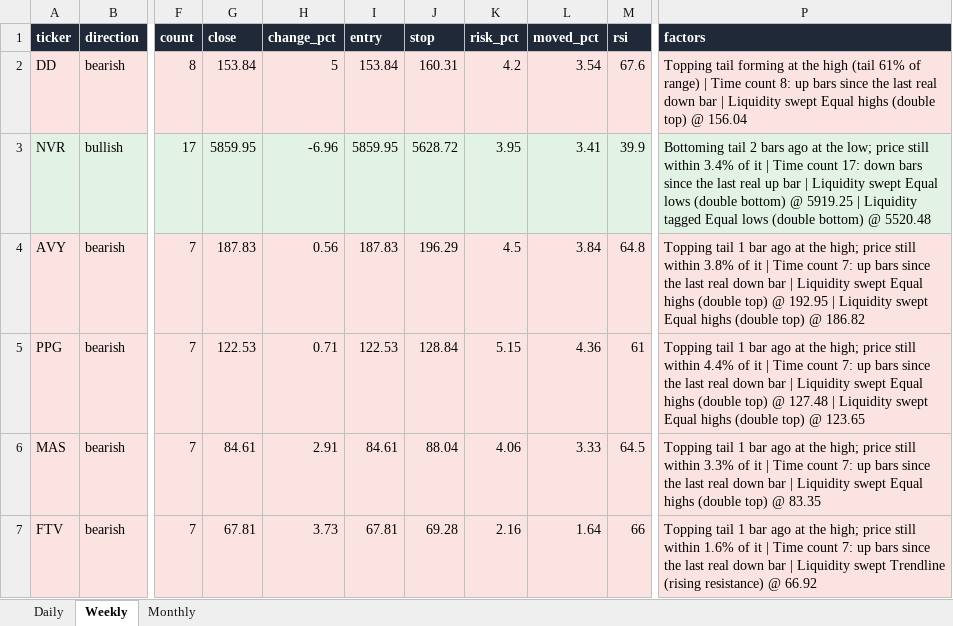
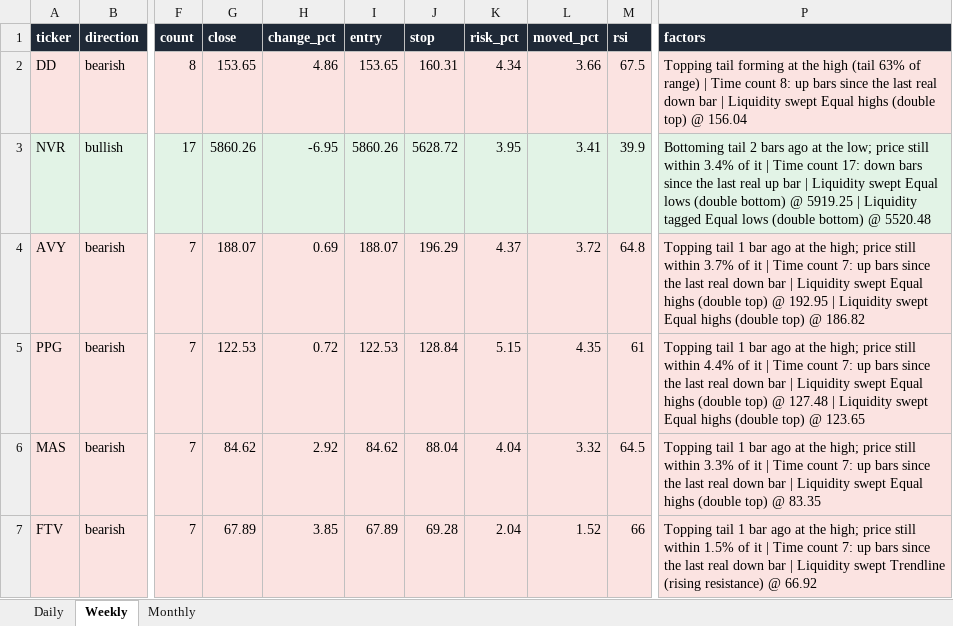
Before and after one commit to Ron1415/reversal-scanner, an Excel workbook: site/reversal_signals.xlsx, sheet Weekly, drawn as a sheet; only a part is shown, gaps mark what is left out; values as stored, in another font and other column widths than the file's, no borders; the diff covers the shown part only; the diff names each change by its address in the sheet, - before the commit and + after, or states it on an @@ line.

```diff
--- a/site/reversal_signals.xlsx (sheet Weekly)
+++ b/site/reversal_signals.xlsx (sheet Weekly)
-G2 (close): 153.84
+G2 (close): 153.65
-H2 (change_pct): 5
+H2 (change_pct): 4.86
-I2 (entry): 153.84
+I2 (entry): 153.65
-K2 (risk_pct): 4.2
+K2 (risk_pct): 4.34
-L2 (moved_pct): 3.54
+L2 (moved_pct): 3.66
-M2 (rsi): 67.6
+M2 (rsi): 67.5
-P2 (factors): …high (tail 61% of range)…
+P2 (factors): …high (tail 63% of range)…
-G3 (close): 5859.95
+G3 (close): 5860.26
-H3 (change_pct): -6.96
+H3 (change_pct): -6.95
-I3 (entry): 5859.95
+I3 (entry): 5860.26
-G4 (close): 187.83
+G4 (close): 188.07
-H4 (change_pct): 0.56
+H4 (change_pct): 0.69
-I4 (entry): 187.83
+I4 (entry): 188.07
-K4 (risk_pct): 4.5
+K4 (risk_pct): 4.37
-L4 (moved_pct): 3.84
+L4 (moved_pct): 3.72
-P4 (factors): …still within 3.8% of it…
+P4 (factors): …still within 3.7% of it…
-H5 (change_pct): 0.71
+H5 (change_pct): 0.72
-L5 (moved_pct): 4.36
+L5 (moved_pct): 4.35
-G6 (close): 84.61
+G6 (close): 84.62
-H6 (change_pct): 2.91
+H6 (change_pct): 2.92
-I6 (entry): 84.61
+I6 (entry): 84.62
-K6 (risk_pct): 4.06
+K6 (risk_pct): 4.04
-L6 (moved_pct): 3.33
+L6 (moved_pct): 3.32
-G7 (close): 67.81
+G7 (close): 67.89
-H7 (change_pct): 3.73
+H7 (change_pct): 3.85
-I7 (entry): 67.81
+I7 (entry): 67.89
-K7 (risk_pct): 2.16
+K7 (risk_pct): 2.04
-L7 (moved_pct): 1.64
+L7 (moved_pct): 1.52
-P7 (factors): …still within 1.6% of it…
+P7 (factors): …still within 1.5% of it…
```
Also changed, not shown: 45 edited cells elsewhere in this sheet, sheet Daily, 9 other files.
